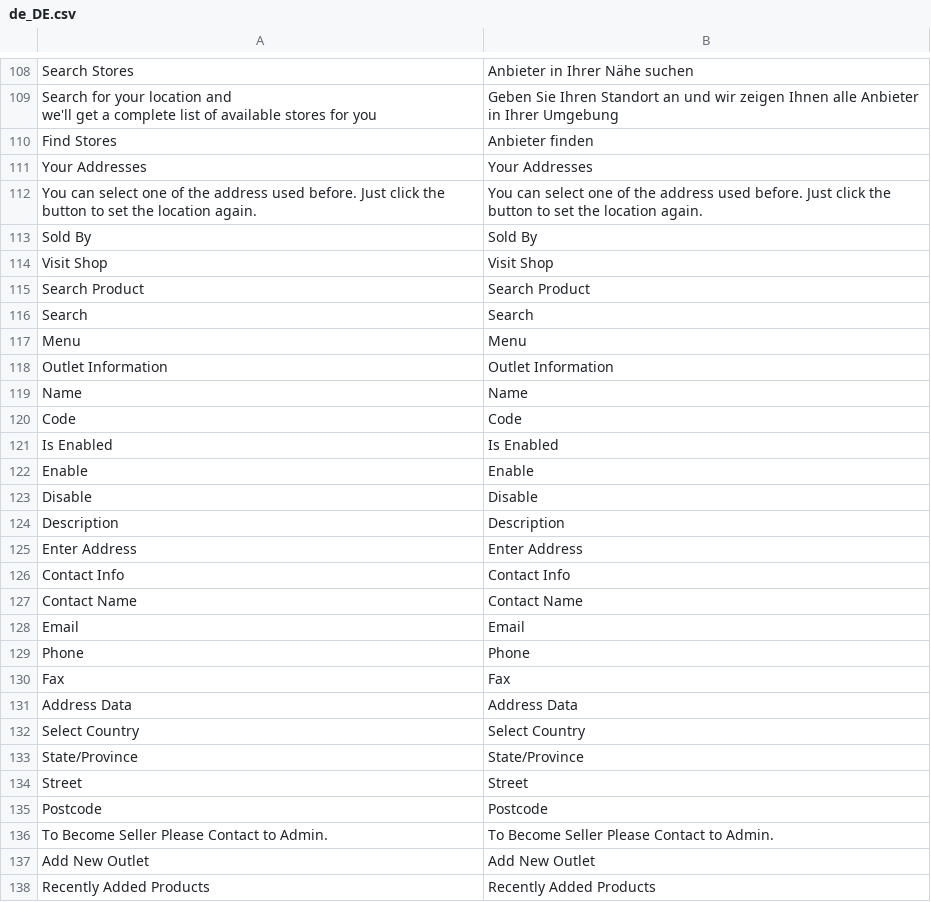
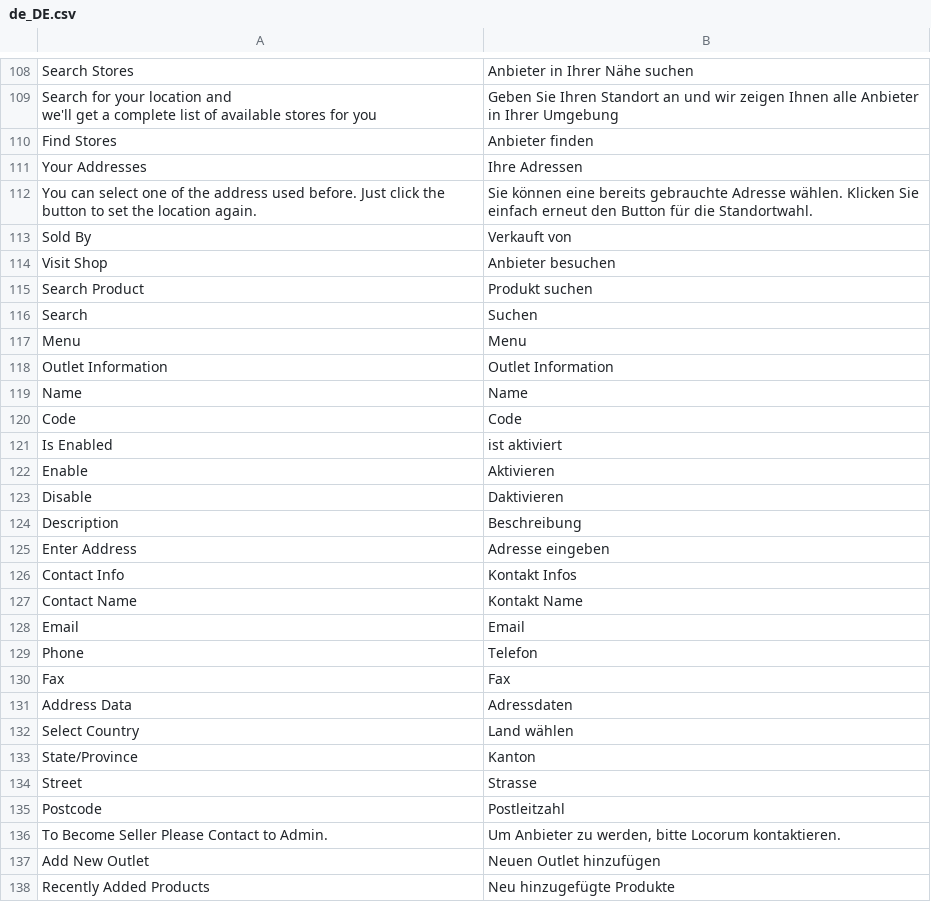
Before and after one commit to Creatorben/marketplace_translation, a CSV file: Hyperlocal/de_DE.csv, drawn as a sheet; only a part is shown, gaps mark what is left out; the diff covers the shown part only; the diff names each change by its address in the sheet, - before the commit and + after, or states it on an @@ line.

```diff
--- a/Hyperlocal/de_DE.csv
+++ b/Hyperlocal/de_DE.csv
-B111: Your Addresses
+B111: Ihre Adressen
-B112: You can select one of the address used before. Just click the button to set the location again.
+B112: Sie können eine bereits gebrauchte Adresse wählen. Klicken Sie einfach erneut den Button für die Standortwahl.
-B113: Sold By
+B113: Verkauft von
-B114: Visit Shop
+B114: Anbieter besuchen
-B115: Search Product
+B115: Produkt suchen
-B116: Search
+B116: Suchen
-B121: Is Enabled
+B121: ist aktiviert
-B122: Enable
+B122: Aktivieren
-B123: Disable
+B123: Daktivieren
-B124: Description
+B124: Beschreibung
-B125: Enter Address
+B125: Adresse eingeben
-B126: Contact Info
+B126: Kontakt Infos
-B127: Contact Name
+B127: Kontakt Name
-B129: Phone
+B129: Telefon
-B131: Address Data
+B131: Adressdaten
-B132: Select Country
+B132: Land wählen
-B133: State/Province
+B133: Kanton
-B134: Street
+B134: Strasse
-B135: Postcode
+B135: Postleitzahl
-B136: To Become Seller Please Contact to Admin.
+B136: Um Anbieter zu werden, bitte Locorum kontaktieren.
-B137: Add New Outlet
+B137: Neuen Outlet hinzufügen
-B138: Recently Added Products
+B138: Neu hinzugefügte Produkte
```
Also changed, not shown: 102 edited cells elsewhere in this file.
